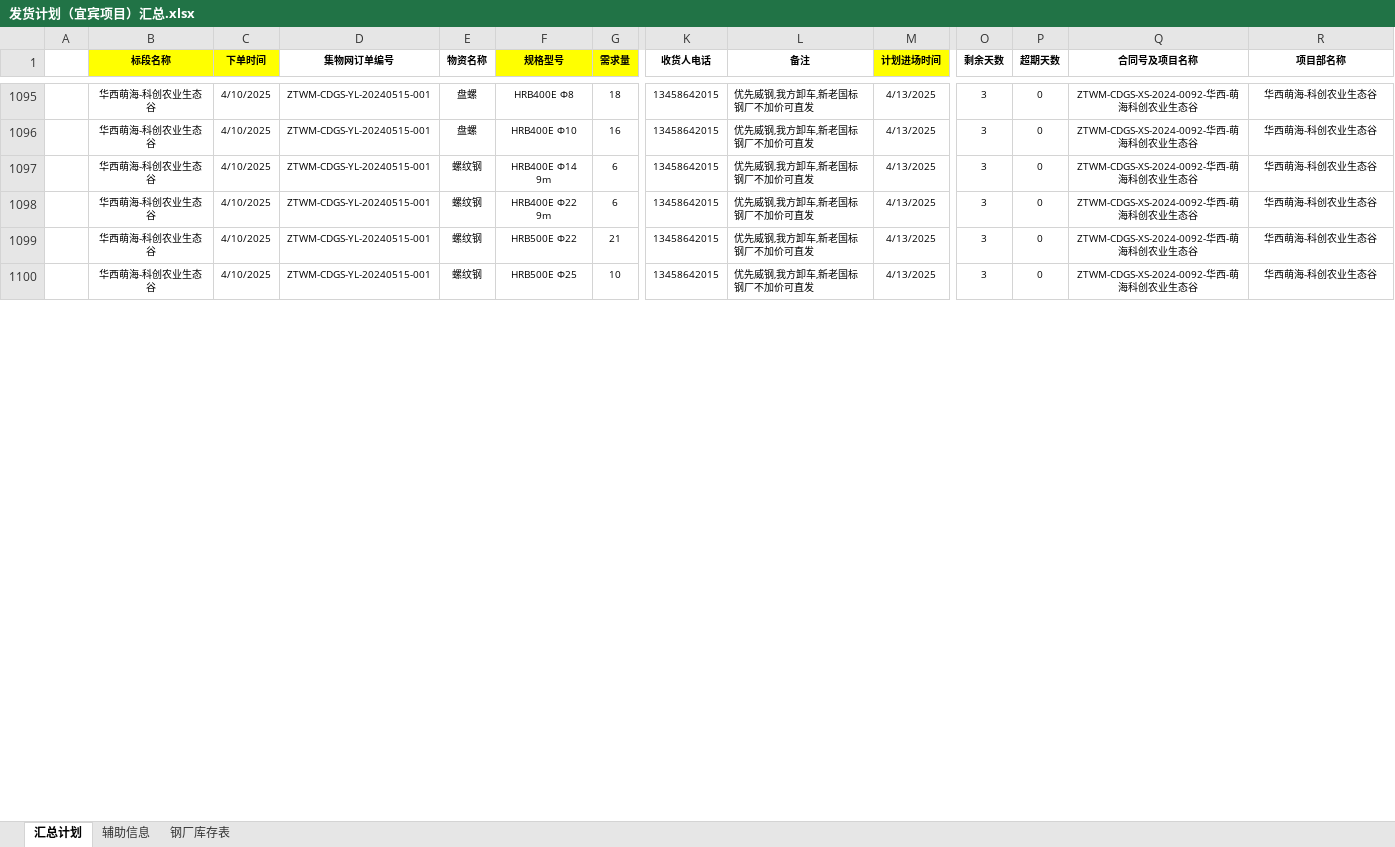
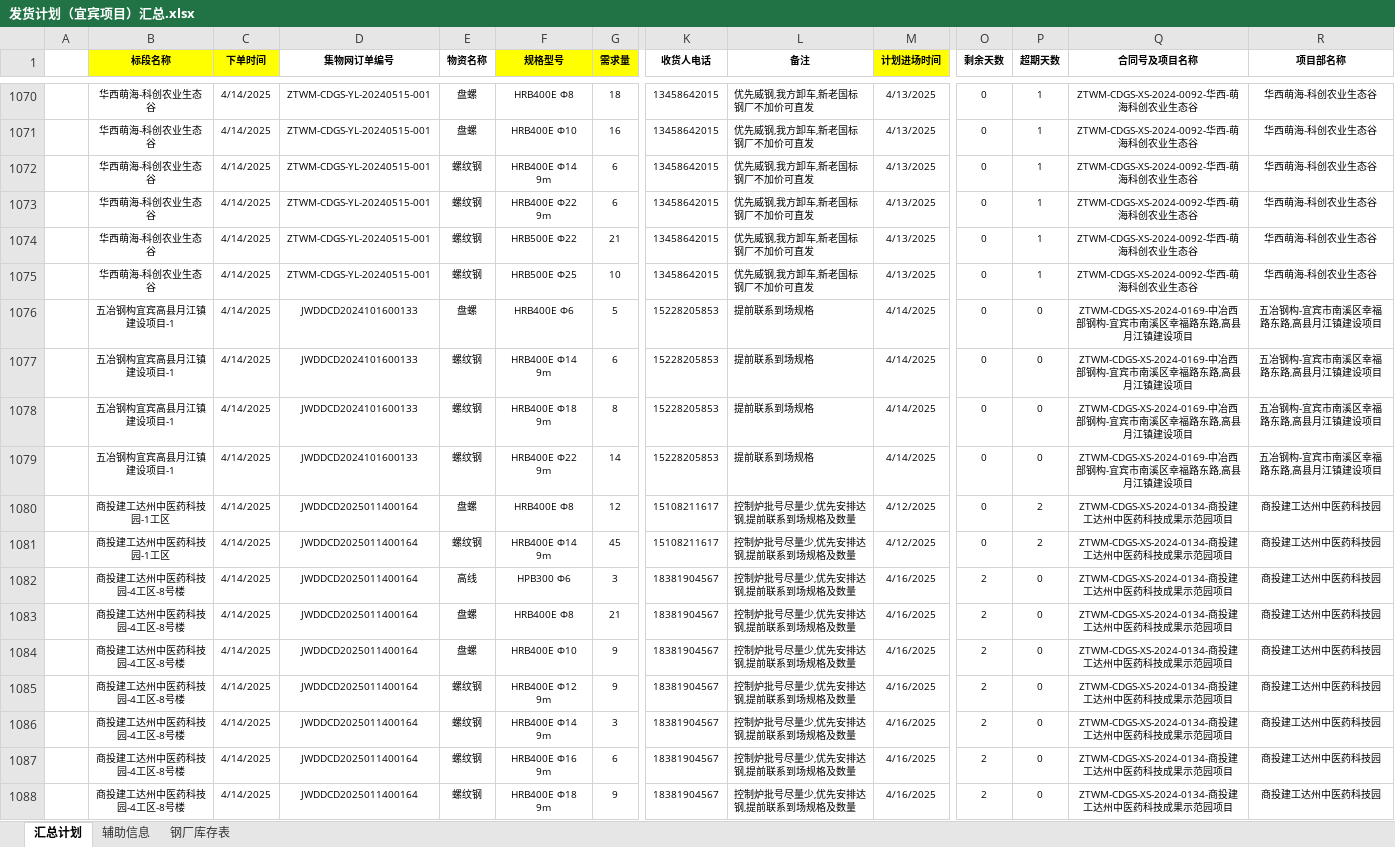
Before and after one commit to monizhou/shipment-app, an Excel workbook: 发货计划（宜宾项目）汇总.xlsx, sheet 汇总计划, drawn as a sheet; only a part is shown, gaps mark what is left out; values as stored, in another font and other column widths than the file's, no borders; conditional formats not drawn; addresses are those after the commit; rows hold the shown columns only; the diff covers the shown part only; the diff names each change by its address in the sheet, - before the commit and + after, or states it on an @@ line.

Commit message:
Add files via upload

```diff
--- a/发货计划（宜宾项目）汇总.xlsx (sheet 汇总计划)
+++ b/发货计划（宜宾项目）汇总.xlsx (sheet 汇总计划)
-C1070:C1075 (下单时间): 4/10/2025
+C1070:C1075 (下单时间): 4/14/2025
-O1070:O1075 (剩余天数): 3
+O1070:O1075 (剩余天数): 0
-P1070:P1075 (超期天数): 0
+P1070:P1075 (超期天数): 1
+row 1076:  | 五冶钢构宜宾高县月江镇建设项目-1 | 4/14/2025 | JWDDCD2024101600133 | 盘螺 | HRB400E Φ6 | 5 | 15228205853 | 提前联系到场规格 | 4/14/2025 | 0 | 0 | ZTWM-CDGS-XS-2024-0169-中冶西部钢构-宜宾市南溪区幸福路东路,高县月江镇建设项目 | 五冶钢构-宜宾市南溪区幸福路东路,高县月江镇建设项目
+row 1077:  | 五冶钢构宜宾高县月江镇建设项目-1 | 4/14/2025 | JWDDCD2024101600133 | 螺纹钢 | HRB400E Φ14 9m | 6 | 15228205853 | 提前联系到场规格 | 4/14/2025 | 0 | 0 | ZTWM-CDGS-XS-2024-0169-中冶西部钢构-宜宾市南溪区幸福路东路,高县月江镇建设项目 | 五冶钢构-宜宾市南溪区幸福路东路,高县月江镇建设项目
+row 1078:  | 五冶钢构宜宾高县月江镇建设项目-1 | 4/14/2025 | JWDDCD2024101600133 | 螺纹钢 | HRB400E Φ18 9m | 8 | 15228205853 | 提前联系到场规格 | 4/14/2025 | 0 | 0 | ZTWM-CDGS-XS-2024-0169-中冶西部钢构-宜宾市南溪区幸福路东路,高县月江镇建设项目 | 五冶钢构-宜宾市南溪区幸福路东路,高县月江镇建设项目
+row 1079:  | 五冶钢构宜宾高县月江镇建设项目-1 | 4/14/2025 | JWDDCD2024101600133 | 螺纹钢 | HRB400E Φ22 9m | 14 | 15228205853 | 提前联系到场规格 | 4/14/2025 | 0 | 0 | ZTWM-CDGS-XS-2024-0169-中冶西部钢构-宜宾市南溪区幸福路东路,高县月江镇建设项目 | 五冶钢构-宜宾市南溪区幸福路东路,高县月江镇建设项目
+row 1080:  | 商投建工达州中医药科技园-1工区 | 4/14/2025 | JWDDCD2025011400164 | 盘螺 | HRB400E Φ8 | 12 | 15108211617 | 控制炉批号尽量少,优先安排达钢,提前联系到场规格及数量 | 4/12/2025 | 0 | 2 | ZTWM-CDGS-XS-2024-0134-商投建工达州中医药科技成果示范园项目 | 商投建工达州中医药科技园
+row 1081:  | 商投建工达州中医药科技园-1工区 | 4/14/2025 | JWDDCD2025011400164 | 螺纹钢 | HRB400E Φ14 9m | 45 | 15108211617 | 控制炉批号尽量少,优先安排达钢,提前联系到场规格及数量 | 4/12/2025 | 0 | 2 | ZTWM-CDGS-XS-2024-0134-商投建工达州中医药科技成果示范园项目 | 商投建工达州中医药科技园
+row 1082:  | 商投建工达州中医药科技园-4工区-8号楼 | 4/14/2025 | JWDDCD2025011400164 | 高线 | HPB300 Φ6 | 3 | 18381904567 | 控制炉批号尽量少,优先安排达钢,提前联系到场规格及数量 | 4/16/2025 | 2 | 0 | ZTWM-CDGS-XS-2024-0134-商投建工达州中医药科技成果示范园项目 | 商投建工达州中医药科技园
+row 1083:  | 商投建工达州中医药科技园-4工区-8号楼 | 4/14/2025 | JWDDCD2025011400164 | 盘螺 | HRB400E Φ8 | 21 | 18381904567 | 控制炉批号尽量少,优先安排达钢,提前联系到场规格及数量 | 4/16/2025 | 2 | 0 | ZTWM-CDGS-XS-2024-0134-商投建工达州中医药科技成果示范园项目 | 商投建工达州中医药科技园
+row 1084:  | 商投建工达州中医药科技园-4工区-8号楼 | 4/14/2025 | JWDDCD2025011400164 | 盘螺 | HRB400E Φ10 | 9 | 18381904567 | 控制炉批号尽量少,优先安排达钢,提前联系到场规格及数量 | 4/16/2025 | 2 | 0 | ZTWM-CDGS-XS-2024-0134-商投建工达州中医药科技成果示范园项目 | 商投建工达州中医药科技园
+row 1085:  | 商投建工达州中医药科技园-4工区-8号楼 | 4/14/2025 | JWDDCD2025011400164 | 螺纹钢 | HRB400E Φ12 9m | 9 | 18381904567 | 控制炉批号尽量少,优先安排达钢,提前联系到场规格及数量 | 4/16/2025 | 2 | 0 | ZTWM-CDGS-XS-2024-0134-商投建工达州中医药科技成果示范园项目 | 商投建工达州中医药科技园
+row 1086:  | 商投建工达州中医药科技园-4工区-8号楼 | 4/14/2025 | JWDDCD2025011400164 | 螺纹钢 | HRB400E Φ14 9m | 3 | 18381904567 | 控制炉批号尽量少,优先安排达钢,提前联系到场规格及数量 | 4/16/2025 | 2 | 0 | ZTWM-CDGS-XS-2024-0134-商投建工达州中医药科技成果示范园项目 | 商投建工达州中医药科技园
+row 1087:  | 商投建工达州中医药科技园-4工区-8号楼 | 4/14/2025 | JWDDCD2025011400164 | 螺纹钢 | HRB400E Φ16 9m | 6 | 18381904567 | 控制炉批号尽量少,优先安排达钢,提前联系到场规格及数量 | 4/16/2025 | 2 | 0 | ZTWM-CDGS-XS-2024-0134-商投建工达州中医药科技成果示范园项目 | 商投建工达州中医药科技园
+row 1088:  | 商投建工达州中医药科技园-4工区-8号楼 | 4/14/2025 | JWDDCD2025011400164 | 螺纹钢 | HRB400E Φ18 9m | 9 | 18381904567 | 控制炉批号尽量少,优先安排达钢,提前联系到场规格及数量 | 4/16/2025 | 2 | 0 | ZTWM-CDGS-XS-2024-0134-商投建工达州中医药科技成果示范园项目 | 商投建工达州中医药科技园
```
Also changed, not shown: 30 added rows, 25 removed rows and 20 edited cells elsewhere in this sheet, sheet 钢厂库存表, sheet 辅助信息, formulas that keep their value, hidden cells.
